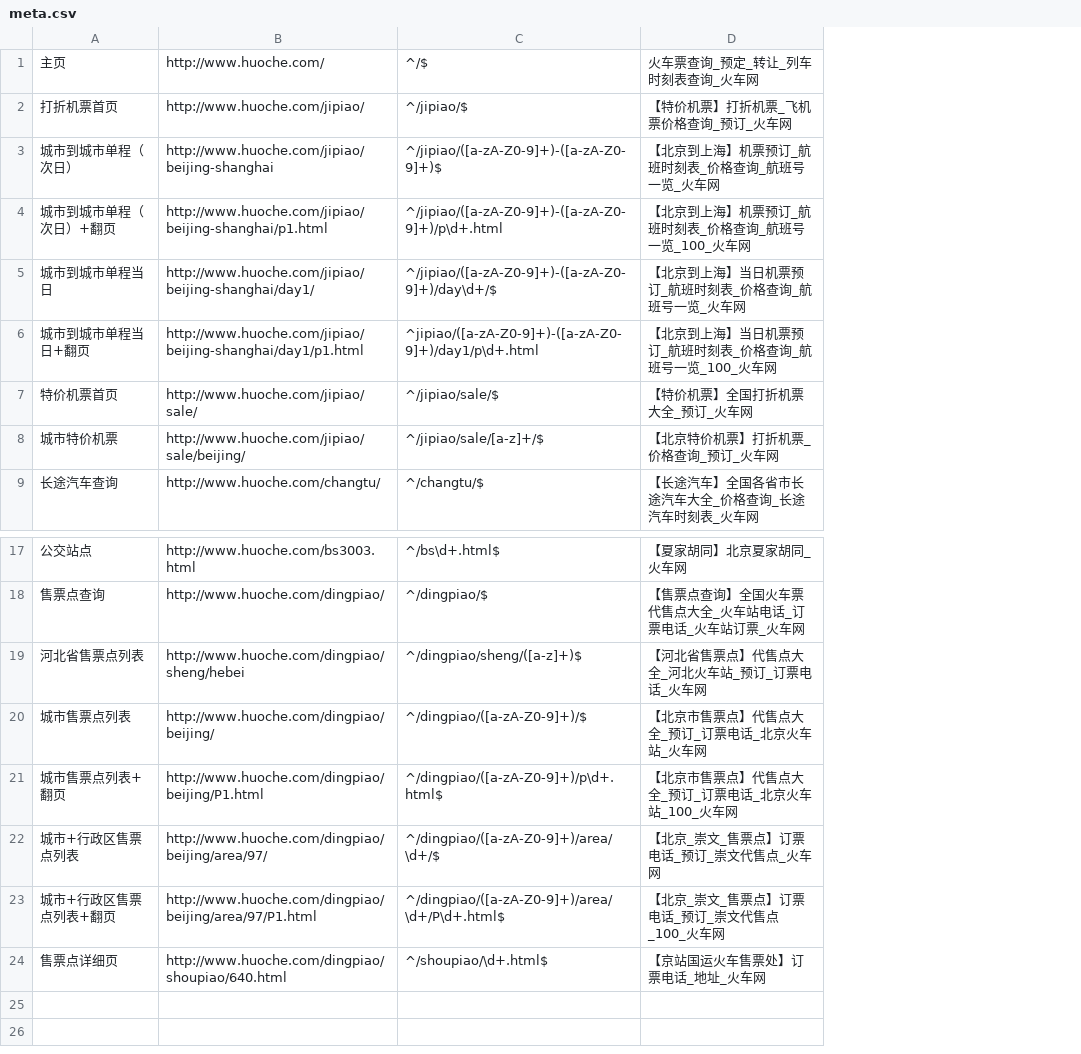
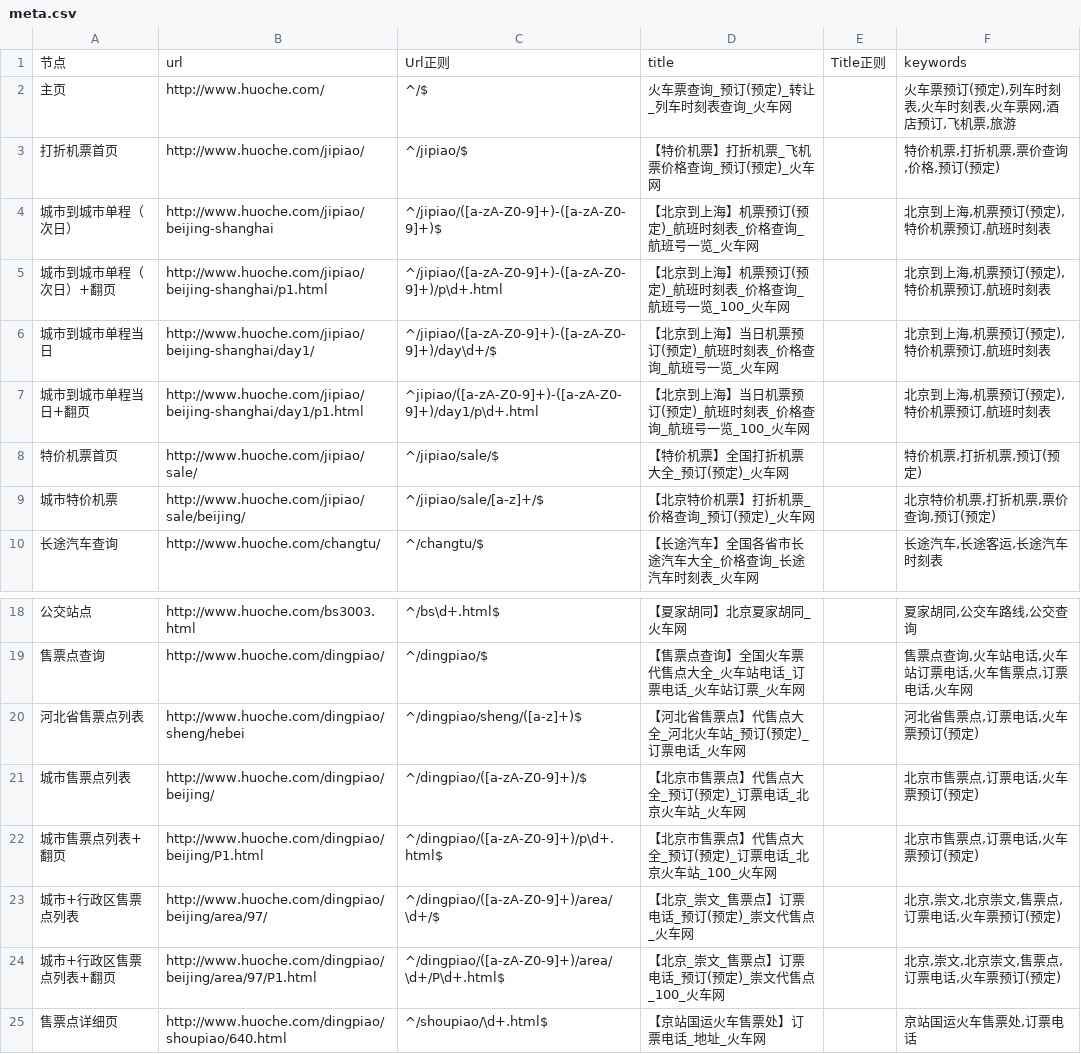
Before and after one commit to thaddeusgeek/unit-test-seo, a CSV file: project/huoche.com/www.huoche.com/meta.csv, drawn as a sheet; only a part is shown, gaps mark what is left out; addresses are those after the commit; the diff names each change by its address in the sheet, - before the commit and + after, or states it on an @@ line.

Commit message:
www.huoche.com  keywords  添加完毕

```diff
--- a/project/huoche.com/www.huoche.com/meta.csv
+++ b/project/huoche.com/www.huoche.com/meta.csv
+column E, empty
+column F, rows 2-10: 火车票预订(预定),列车时刻表,火车时刻表,火车票网,酒店预订,飞机票,旅游 | 特价机票,打折机票,票价查询,价格,预订(预定) | 北京到上海,机票预订(预定),特价机票预订,航班时刻表 | 北京到上海,机票预订(预定),特价机票预订,航班时刻表 | 北京到上海,机票预订(预定),特价机票预订,航班时刻表 | 北京到上海,机票预订(预定),特价机票预订,航班时刻表 | 特价机票,打折机票,预订(预定) | 北京特价机票,打折机票,票价查询,预订(预定) | 长途汽车,长途客运,长途汽车时刻表; rows 18-25: 夏家胡同,公交车路线,公交查询 | 售票点查询,火车站电话,火车站订票电话,火车售票点,订票电话,火车网 | 河北省售票点,订票电话,火车票预订(预定) | 北京市售票点,订票电话,火车票预订(预定) | 北京市售票点,订票电话,火车票预订(预定) | 北京,崇文,北京崇文,售票点,订票电话,火车票预订(预定) | 北京,崇文,北京崇文,售票点,订票电话,火车票预订(预定) | 京站国运火车售票处,订票电话
+row 1: 节点 | url | Url正则 | title | Title正则 | keywords
-D2: 火车票查询_预定_转让_列车时刻表查询_火车网
+D2: 火车票查询_预订(预定)_转让_列车时刻表查询_火车网
-D3: 【特价机票】打折机票_飞机票价格查询_预订_火车网
+D3: 【特价机票】打折机票_飞机票价格查询_预订(预定)_火车网
-D4: 【北京到上海】机票预订_航班时刻表_价格查询_航班号一览_火车网
+D4: 【北京到上海】机票预订(预定)_航班时刻表_价格查询_航班号一览_火车网
-D5: 【北京到上海】机票预订_航班时刻表_价格查询_航班号一览_100_火车网
+D5: 【北京到上海】机票预订(预定)_航班时刻表_价格查询_航班号一览_100_火车网
-D6: 【北京到上海】当日机票预订_航班时刻表_价格查询_航班号一览_火车网
+D6: 【北京到上海】当日机票预订(预定)_航班时刻表_价格查询_航班号一览_火车网
-D7: 【北京到上海】当日机票预订_航班时刻表_价格查询_航班号一览_100_火车网
+D7: 【北京到上海】当日机票预订(预定)_航班时刻表_价格查询_航班号一览_100_火车网
-D8: 【特价机票】全国打折机票大全_预订_火车网
+D8: 【特价机票】全国打折机票大全_预订(预定)_火车网
-D9: 【北京特价机票】打折机票_价格查询_预订_火车网
+D9: 【北京特价机票】打折机票_价格查询_预订(预定)_火车网
-D20: 【河北省售票点】代售点大全_河北火车站_预订_订票电话_火车网
+D20: 【河北省售票点】代售点大全_河北火车站_预订(预定)_订票电话_火车网
-D21: 【北京市售票点】代售点大全_预订_订票电话_北京火车站_火车网
+D21: 【北京市售票点】代售点大全_预订(预定)_订票电话_北京火车站_火车网
-D22: 【北京市售票点】代售点大全_预订_订票电话_北京火车站_100_火车网
+D22: 【北京市售票点】代售点大全_预订(预定)_订票电话_北京火车站_100_火车网
-D23: 【北京_崇文_售票点】订票电话_预订_崇文代售点_火车网
+D23: 【北京_崇文_售票点】订票电话_预订(预定)_崇文代售点_火车网
-D24: 【北京_崇文_售票点】订票电话_预订_崇文代售点_100_火车网
+D24: 【北京_崇文_售票点】订票电话_预订(预定)_崇文代售点_100_火车网
```
